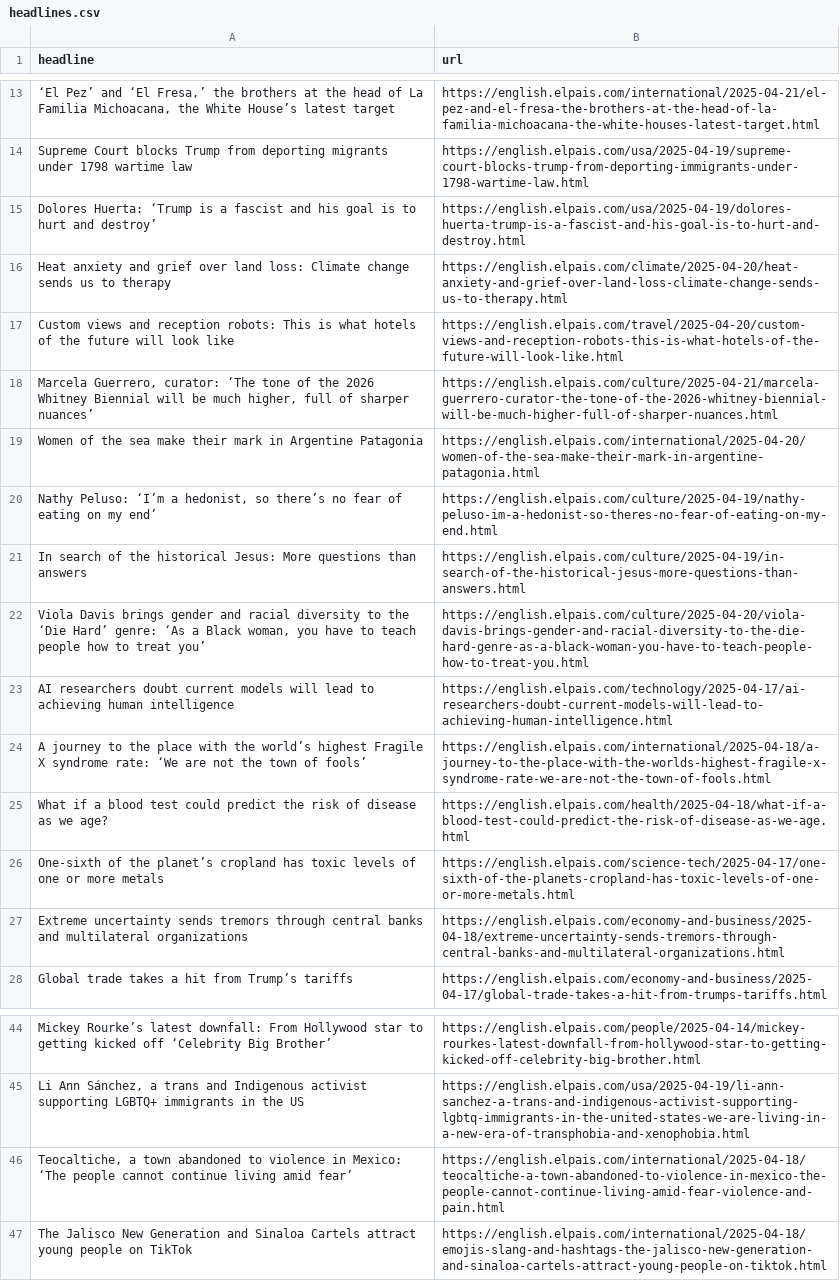
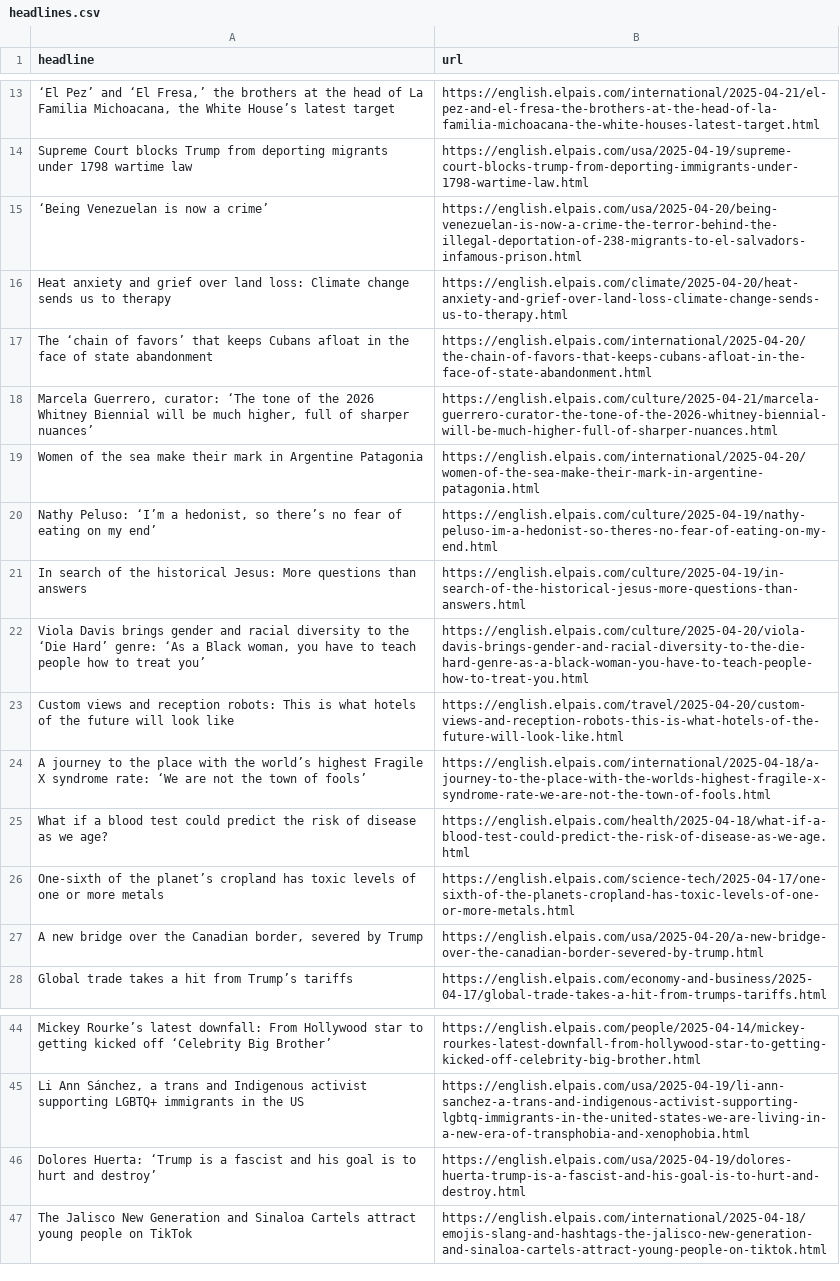
Before and after one commit to masashiijichi/el-pais-autoscraper, a CSV file: headlines.csv, drawn as a sheet; only a part is shown, gaps mark what is left out; removed rows and columns are numbered as before the commit, all else as after; the diff names each change by its address in the sheet, - before the commit and + after, or states it on an @@ line.

```diff
--- a/headlines.csv
+++ b/headlines.csv
+row 15: ‘Being Venezuelan is now a crime’ | https://english.elpais.com/usa/2025-04-20/being-venezuelan-is-now-a-crime-the-terror-behind-the-illegal-deportation-of-238-migrants-to-el-salvadors-infamous-prison.html
+row 17: The ‘chain of favors’ that keeps Cubans afloat in the face of state abandonment | https://english.elpais.com/international/2025-04-20/the-chain-of-favors-that-keeps-cubans-afloat-in-the-face-of-state-abandonment.html
-row 23: AI researchers doubt current models will lead to achieving human intelligence | https://english.elpais.com/technology/2025-04-17/ai-researchers-doubt-current-models-will-lead-to-achieving-human-intelligence.html
@@ row 17 moved to row 23: Custom views and reception robots: This … @@
-row 27: Extreme uncertainty sends tremors through central banks and multilateral organizations | https://english.elpais.com/economy-and-business/2025-04-18/extreme-uncertainty-sends-tremors-through-central-banks-and-multilateral-organizations.html
+row 27: A new bridge over the Canadian border, severed by Trump | https://english.elpais.com/usa/2025-04-20/a-new-bridge-over-the-canadian-border-severed-by-trump.html
-row 46: Teocaltiche, a town abandoned to violence in Mexico: ‘The people cannot continue living amid fear’ | https://english.elpais.com/international/2025-04-18/teocaltiche-a-town-abandoned-to-violence-in-mexico-the-people-cannot-continue-living-amid-fear-violence-and-pain.html
@@ row 15 moved to row 46: Dolores Huerta: ‘Trump is a fascist and … @@
```
